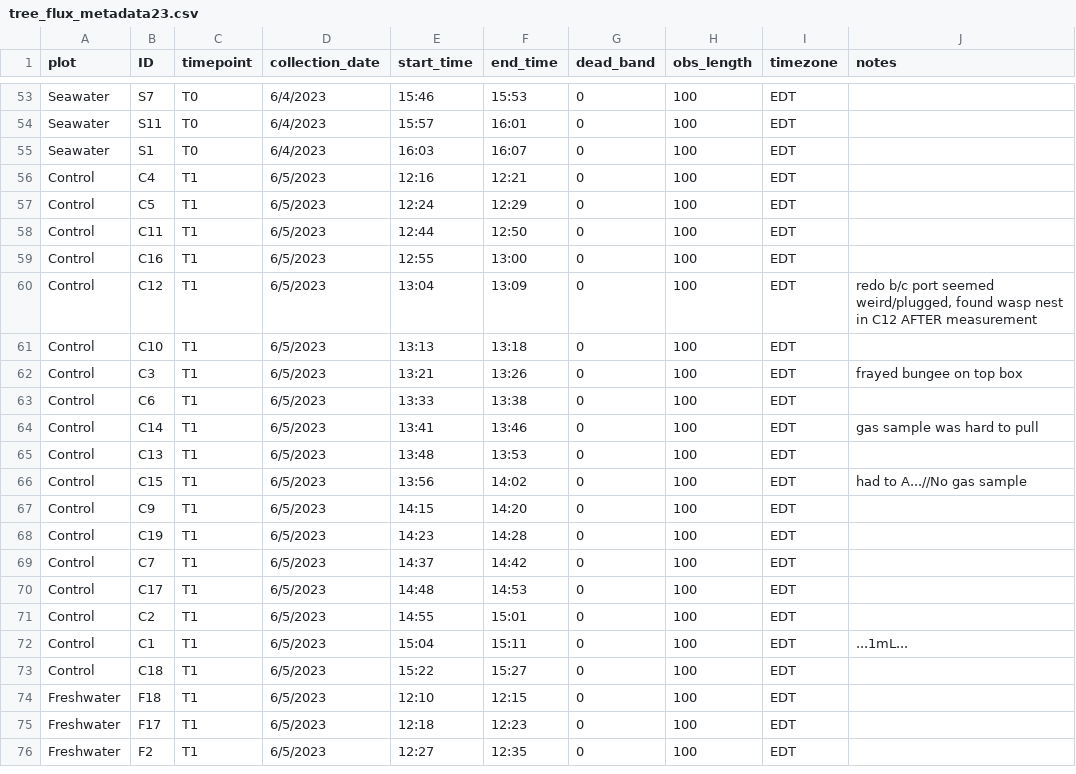
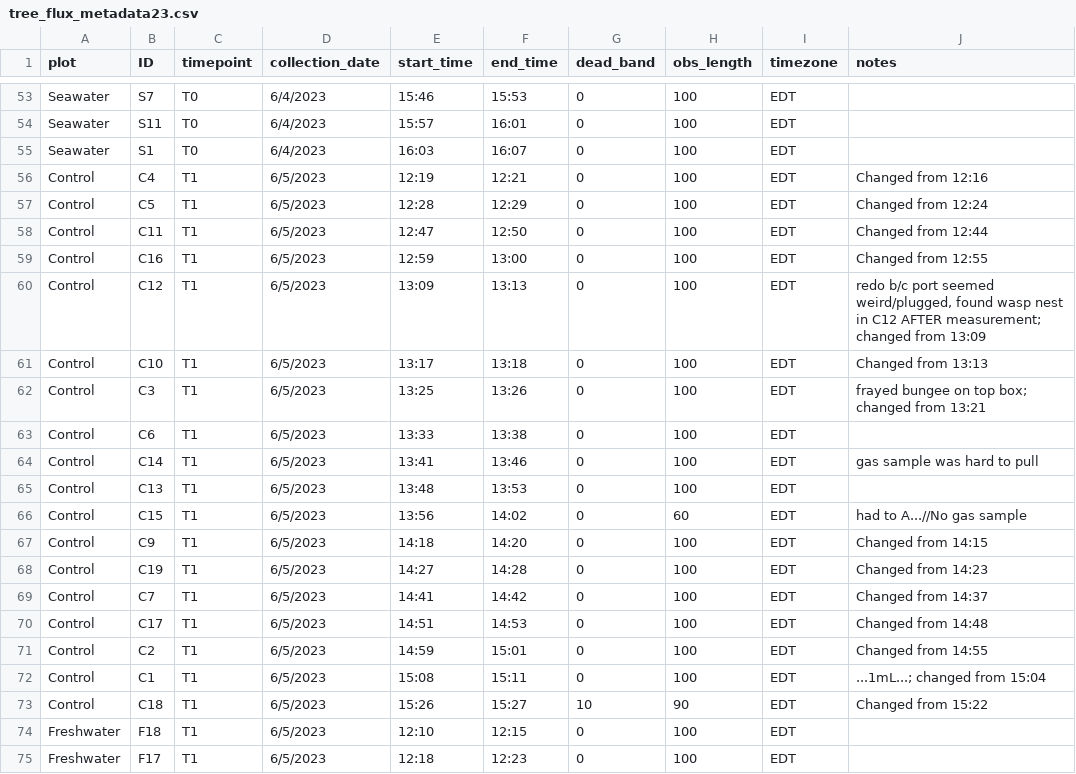
Before and after one commit to COMPASS-DOE/TEMPEST, a CSV file: Data/tree_flux_licor/metadata_excel_files/tree_flux_metadata23.csv, drawn as a sheet; only a part is shown, gaps mark what is left out; the shorter side is filled out with more unchanged rows.

```diff
--- a/Data/tree_flux_licor/metadata_excel_files/tree_flux_metadata23.csv
+++ b/Data/tree_flux_licor/metadata_excel_files/tree_flux_metadata23.csv
@@ -55,9 +55,9 @@ Seawater,S11,T0,6/4/2023,15:57,16:01,0,100,EDT,
 Seawater,S1,T0,6/4/2023,16:03,16:07,0,100,EDT,
-Control,C4,T1,6/5/2023,12:16,12:21,0,100,EDT,
-Control,C5,T1,6/5/2023,12:24,12:29,0,100,EDT,
-Control,C11,T1,6/5/2023,12:44,12:50,0,100,EDT,
-Control,C16,T1,6/5/2023,12:55,13:00,0,100,EDT,
-Control,C12,T1,6/5/2023,13:04,13:09,0,100,EDT,"redo b/c port seemed weird/plugged, found wasp nest in C12 AFTER measurement"
-Control,C10,T1,6/5/2023,13:13,13:18,0,100,EDT,
-Control,C3,T1,6/5/2023,13:21,13:26,0,100,EDT,frayed bungee on top box
+Control,C4,T1,6/5/2023,12:19,12:21,0,100,EDT,Changed from 12:16
+Control,C5,T1,6/5/2023,12:28,12:29,0,100,EDT,Changed from 12:24
+Control,C11,T1,6/5/2023,12:47,12:50,0,100,EDT,Changed from 12:44
+Control,C16,T1,6/5/2023,12:59,13:00,0,100,EDT,Changed from 12:55
+Control,C12,T1,6/5/2023,13:09,13:13,0,100,EDT,"redo b/c port seemed weird/plugged, found wasp nest in C12 AFTER measurement; changed from 13:09"
+Control,C10,T1,6/5/2023,13:17,13:18,0,100,EDT,Changed from 13:13
+Control,C3,T1,6/5/2023,13:25,13:26,0,100,EDT,frayed bungee on top box; changed from 13:21
 Control,C6,T1,6/5/2023,13:33,13:38,0,100,EDT,
@@ -65,10 +65,10 @@ Control,C14,T1,6/5/2023,13:41,13:46,0,100,EDT,gas sample was hard to pull
 Control,C13,T1,6/5/2023,13:48,13:53,0,100,EDT,
-Control,C15,T1,6/5/2023,13:56,14:02,0,100,EDT,had to A...//No gas sample
-Control,C9,T1,6/5/2023,14:15,14:20,0,100,EDT,
-Control,C19,T1,6/5/2023,14:23,14:28,0,100,EDT,
-Control,C7,T1,6/5/2023,14:37,14:42,0,100,EDT,
-Control,C17,T1,6/5/2023,14:48,14:53,0,100,EDT,
-Control,C2,T1,6/5/2023,14:55,15:01,0,100,EDT,
-Control,C1,T1,6/5/2023,15:04,15:11,0,100,EDT,...1mL...
-Control,C18,T1,6/5/2023,15:22,15:27,0,100,EDT,
+Control,C15,T1,6/5/2023,13:56,14:02,0,60,EDT,had to A...//No gas sample
+Control,C9,T1,6/5/2023,14:18,14:20,0,100,EDT,Changed from 14:15
+Control,C19,T1,6/5/2023,14:27,14:28,0,100,EDT,Changed from 14:23
+Control,C7,T1,6/5/2023,14:41,14:42,0,100,EDT,Changed from 14:37
+Control,C17,T1,6/5/2023,14:51,14:53,0,100,EDT,Changed from 14:48
+Control,C2,T1,6/5/2023,14:59,15:01,0,100,EDT,Changed from 14:55
+Control,C1,T1,6/5/2023,15:08,15:11,0,100,EDT,...1mL...; changed from 15:04
+Control,C18,T1,6/5/2023,15:26,15:27,10,90,EDT,Changed from 15:22
 Freshwater,F18,T1,6/5/2023,12:10,12:15,0,100,EDT,
```
Also changed, not shown: Data/tree_flux_licor/treeflux-processing-info.csv, 1 other file.
